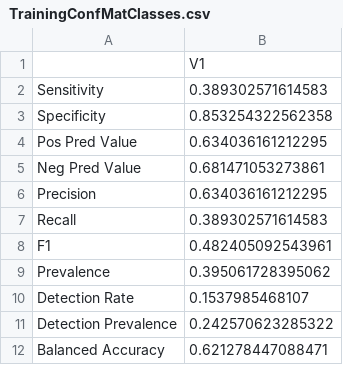
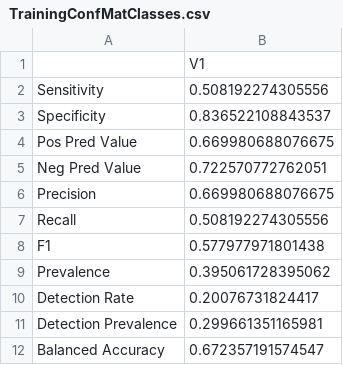
Before and after one commit to cglorsung/schizophrenia-ann-classifier-DDI-FINAL, a CSV file: Results/caretOutput/TrainingConfMatClasses.csv, drawn as a sheet.

```diff
--- a/Results/caretOutput/TrainingConfMatClasses.csv
+++ b/Results/caretOutput/TrainingConfMatClasses.csv
@@ -1,12 +1,12 @@
 "","V1"
-"Sensitivity",0.389302571614583
-"Specificity",0.853254322562358
-"Pos Pred Value",0.634036161212295
-"Neg Pred Value",0.681471053273861
-"Precision",0.634036161212295
-"Recall",0.389302571614583
-"F1",0.482405092543961
+"Sensitivity",0.508192274305556
+"Specificity",0.836522108843537
+"Pos Pred Value",0.669980688076675
+"Neg Pred Value",0.722570772762051
+"Precision",0.669980688076675
+"Recall",0.508192274305556
+"F1",0.577977971801438
 "Prevalence",0.395061728395062
-"Detection Rate",0.1537985468107
-"Detection Prevalence",0.242570623285322
-"Balanced Accuracy",0.621278447088471
+"Detection Rate",0.20076731824417
+"Detection Prevalence",0.299661351165981
+"Balanced Accuracy",0.672357191574547
```
Also changed, not shown: Results/caretOutput/TestingConfMatClasses.csv, Results/caretOutput/TestingConfMatOverall.csv, 4 other files.
